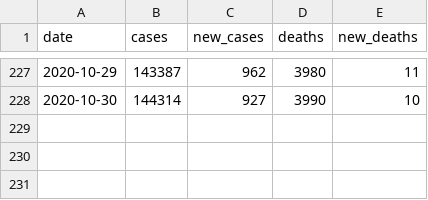
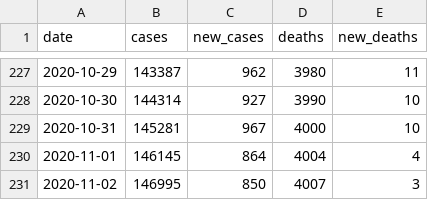
Before and after one commit to prayaggordy/D3-covid-map, a CSV file: data/md_statewide.csv, drawn as a sheet; only a part is shown, gaps mark what is left out.

```diff
--- a/data/md_statewide.csv
+++ b/data/md_statewide.csv
@@ -228 +228,4 @@ date,cases,new_cases,deaths,new_deaths
 2020-10-30,144314,927,3990,10
+2020-10-31,145281,967,4000,10
+2020-11-01,146145,864,4004,4
+2020-11-02,146995,850,4007,3
```
Also changed, not shown: data/md_counties_cases.csv, data/md_counties_deaths.csv, 22 other files.
